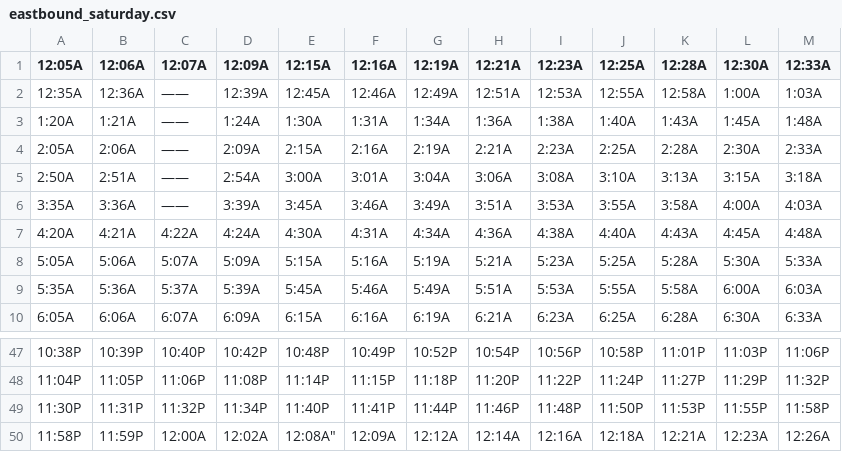
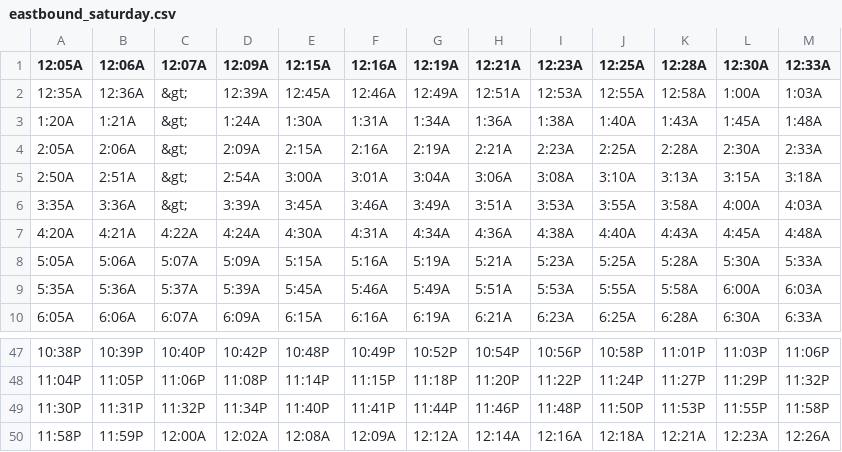
Before and after one commit to flibbertigibbet/patco-gtfs, a CSV file: eastbound_saturday.csv, drawn as a sheet; only a part is shown, gaps mark what is left out; the diff names each change by its address in the sheet, - before the commit and + after, or states it on an @@ line.

```diff
--- a/eastbound_saturday.csv
+++ b/eastbound_saturday.csv
-C2:C6 (12:07A): ——
+C2:C6 (12:07A): &gt;
-E50 (12:15A): 12:08A"
+E50 (12:15A): 12:08A
```
Also changed, not shown: eastbound_sunday.csv, westbound_saturday.csv, 12 other files.
